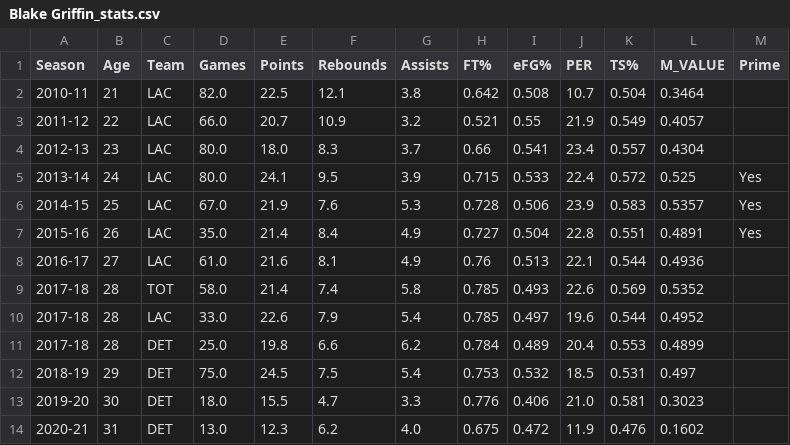
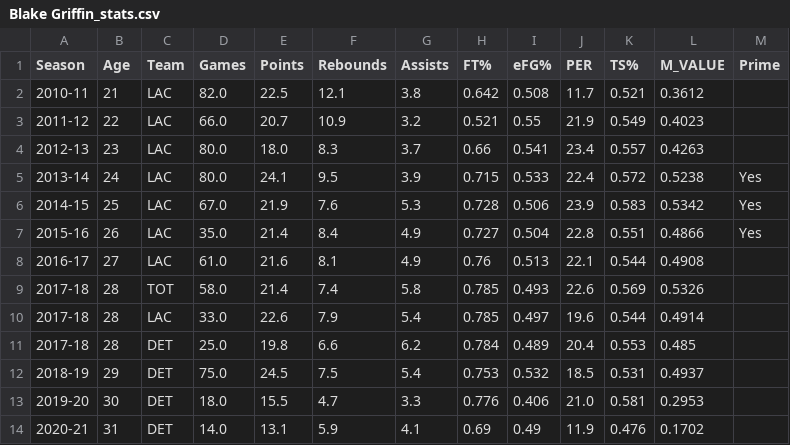
Before and after one commit to mikepatel/NBA-Prime, a CSV file: Primes/results/Blake Griffin/Blake Griffin_stats.csv, drawn as a sheet.

```diff
--- a/Primes/results/Blake Griffin/Blake Griffin_stats.csv
+++ b/Primes/results/Blake Griffin/Blake Griffin_stats.csv
@@ -1,14 +1,14 @@
 Season,Age,Team,Games,Points,Rebounds,Assists,FT%,eFG%,PER,TS%,M_VALUE,Prime
-2010-11,21,LAC,82.0,22.5,12.1,3.8,0.642,0.508,10.7,0.504,0.3464,
-2011-12,22,LAC,66.0,20.7,10.9,3.2,0.521,0.55,21.9,0.549,0.4057,
-2012-13,23,LAC,80.0,18.0,8.3,3.7,0.66,0.541,23.4,0.557,0.4304,
-2013-14,24,LAC,80.0,24.1,9.5,3.9,0.715,0.533,22.4,0.572,0.525,Yes
-2014-15,25,LAC,67.0,21.9,7.6,5.3,0.728,0.506,23.9,0.583,0.5357,Yes
-2015-16,26,LAC,35.0,21.4,8.4,4.9,0.727,0.504,22.8,0.551,0.4891,Yes
-2016-17,27,LAC,61.0,21.6,8.1,4.9,0.76,0.513,22.1,0.544,0.4936,
-2017-18,28,TOT,58.0,21.4,7.4,5.8,0.785,0.493,22.6,0.569,0.5352,
-2017-18,28,LAC,33.0,22.6,7.9,5.4,0.785,0.497,19.6,0.544,0.4952,
-2017-18,28,DET,25.0,19.8,6.6,6.2,0.784,0.489,20.4,0.553,0.4899,
-2018-19,29,DET,75.0,24.5,7.5,5.4,0.753,0.532,18.5,0.531,0.497,
-2019-20,30,DET,18.0,15.5,4.7,3.3,0.776,0.406,21.0,0.581,0.3023,
-2020-21,31,DET,13.0,12.3,6.2,4.0,0.675,0.472,11.9,0.476,0.1602,
+2010-11,21,LAC,82.0,22.5,12.1,3.8,0.642,0.508,11.7,0.521,0.3612,
+2011-12,22,LAC,66.0,20.7,10.9,3.2,0.521,0.55,21.9,0.549,0.4023,
+2012-13,23,LAC,80.0,18.0,8.3,3.7,0.66,0.541,23.4,0.557,0.4263,
+2013-14,24,LAC,80.0,24.1,9.5,3.9,0.715,0.533,22.4,0.572,0.5238,Yes
+2014-15,25,LAC,67.0,21.9,7.6,5.3,0.728,0.506,23.9,0.583,0.5342,Yes
+2015-16,26,LAC,35.0,21.4,8.4,4.9,0.727,0.504,22.8,0.551,0.4866,Yes
+2016-17,27,LAC,61.0,21.6,8.1,4.9,0.76,0.513,22.1,0.544,0.4908,
+2017-18,28,TOT,58.0,21.4,7.4,5.8,0.785,0.493,22.6,0.569,0.5326,
+2017-18,28,LAC,33.0,22.6,7.9,5.4,0.785,0.497,19.6,0.544,0.4914,
+2017-18,28,DET,25.0,19.8,6.6,6.2,0.784,0.489,20.4,0.553,0.485,
+2018-19,29,DET,75.0,24.5,7.5,5.4,0.753,0.532,18.5,0.531,0.4937,
+2019-20,30,DET,18.0,15.5,4.7,3.3,0.776,0.406,21.0,0.581,0.2953,
+2020-21,31,DET,14.0,13.1,5.9,4.1,0.69,0.49,11.9,0.476,0.1702,
```
Also changed, not shown: Primes/results/Anthony Davis/Anthony Davis_stats.csv, Primes/results/Blake Griffin/Blake Griffin_prime.csv, 13 other files.
